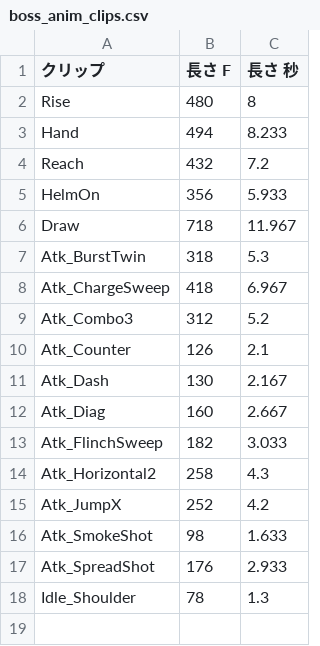
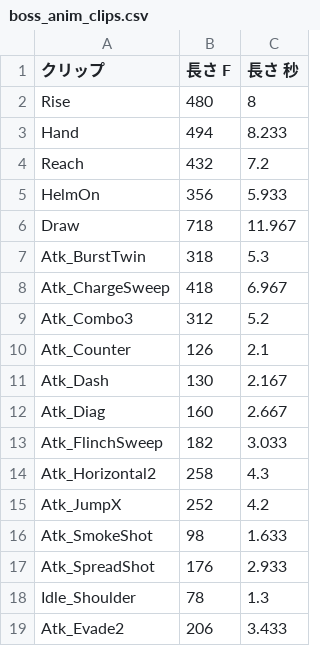
Before and after one commit to hikari39764-cell/TD2_2_Smoke, a CSV file: Data/Boss/boss_anim_clips.csv, drawn as a sheet; the diff names each change by its address in the sheet, - before the commit and + after, or states it on an @@ line.

```diff
--- a/Data/Boss/boss_anim_clips.csv
+++ b/Data/Boss/boss_anim_clips.csv
+row 19: Atk_Evade2 | 206 | 3.433
```
Also changed, not shown: Data/Boss/boss_aim_offsets.csv, Data/Boss/kasumi_bushi_moves_kujata.csv, 6 other files.
